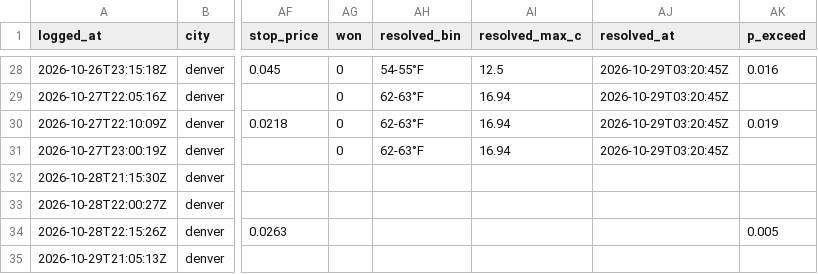
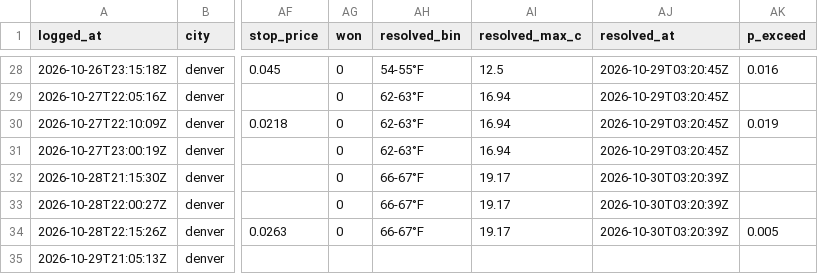
Before and after one commit to jampongsathorn/wxedge, a CSV file: data/cheap_live_log.csv, drawn as a sheet; only a part is shown, gaps mark what is left out; the diff names each change by its address in the sheet, - before the commit and + after, or states it on an @@ line.

```diff
--- a/data/cheap_live_log.csv
+++ b/data/cheap_live_log.csv
-AG32:AG34 (won): (empty)
+AG32:AG34 (won): 0
-AH32:AH34 (resolved_bin): (empty)
+AH32:AH34 (resolved_bin): 66-67°F
-AI32:AI34 (resolved_max_c): (empty)
+AI32:AI34 (resolved_max_c): 19.17
-AJ32:AJ34 (resolved_at): (empty)
+AJ32:AJ34 (resolved_at): 2026-10-30T03:20:39Z
```
Also changed, not shown: 13 other files.
